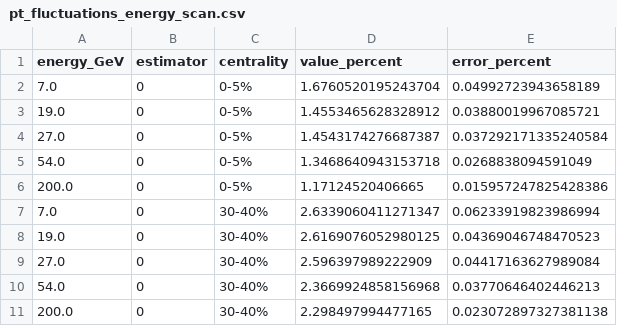
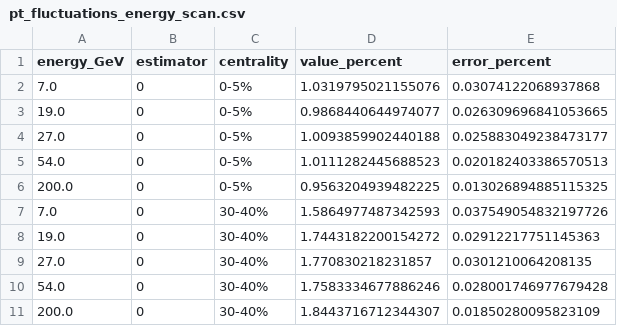
Before and after one commit to Parker-Tech/cs_analysis, a CSV file: pt_fluctuations_energy_scan.csv, drawn as a sheet.

Commit message:
added some new functionality to fluctuatio points and corrected dynamical fluctuation calculation. additionally there is new pt fluctuations to compare to for the scan.

```diff
--- a/pt_fluctuations_energy_scan.csv
+++ b/pt_fluctuations_energy_scan.csv
@@ -1,11 +1,11 @@
 energy_GeV,estimator,centrality,value_percent,error_percent
-7.0,0,0-5%,1.6760520195243704,0.04992723943658189
-19.0,0,0-5%,1.4553465628328912,0.03880019967085721
-27.0,0,0-5%,1.4543174276687387,0.037292171335240584
-54.0,0,0-5%,1.3468640943153718,0.0268838094591049
-200.0,0,0-5%,1.17124520406665,0.015957247825428386
-7.0,0,30-40%,2.6339060411271347,0.06233919823986994
-19.0,0,30-40%,2.6169076052980125,0.04369046748470523
-27.0,0,30-40%,2.596397989222909,0.04417163627989084
-54.0,0,30-40%,2.3669924858156968,0.03770646402446213
-200.0,0,30-40%,2.298497994477165,0.023072897327381138
+7.0,0,0-5%,1.0319795021155076,0.03074122068937868
+19.0,0,0-5%,0.9868440644974077,0.026309696841053665
+27.0,0,0-5%,1.0093859902440188,0.025883049238473177
+54.0,0,0-5%,1.0111282445688523,0.020182403386570513
+200.0,0,0-5%,0.9563204939482225,0.013026894885115325
+7.0,0,30-40%,1.5864977487342593,0.037549054832197726
+19.0,0,30-40%,1.7443182200154272,0.02912217751145363
+27.0,0,30-40%,1.770830218231857,0.0301210064208135
+54.0,0,30-40%,1.7583334677886246,0.028001746977679428
+200.0,0,30-40%,1.8443716712344307,0.01850280095823109
```
Also changed, not shown: 2 other files.
